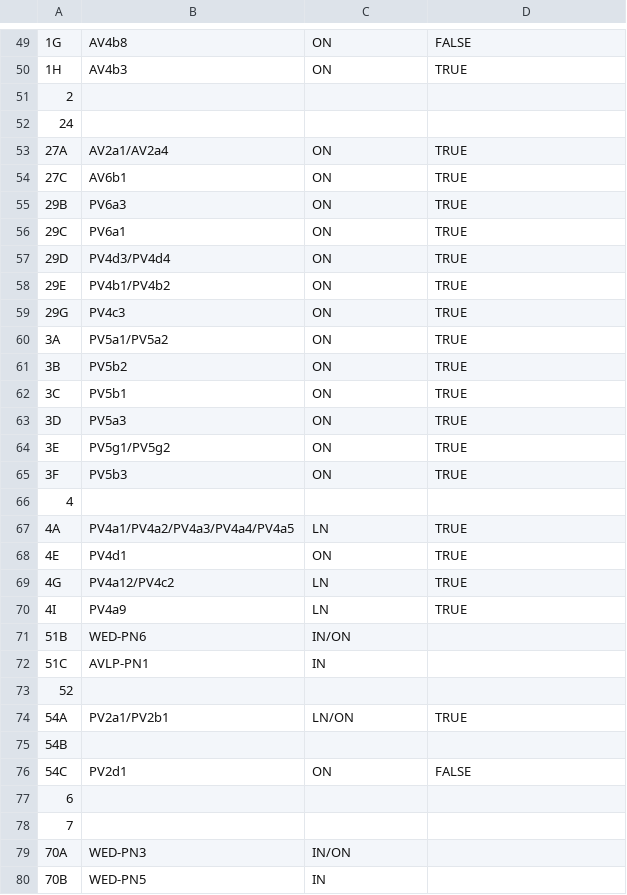
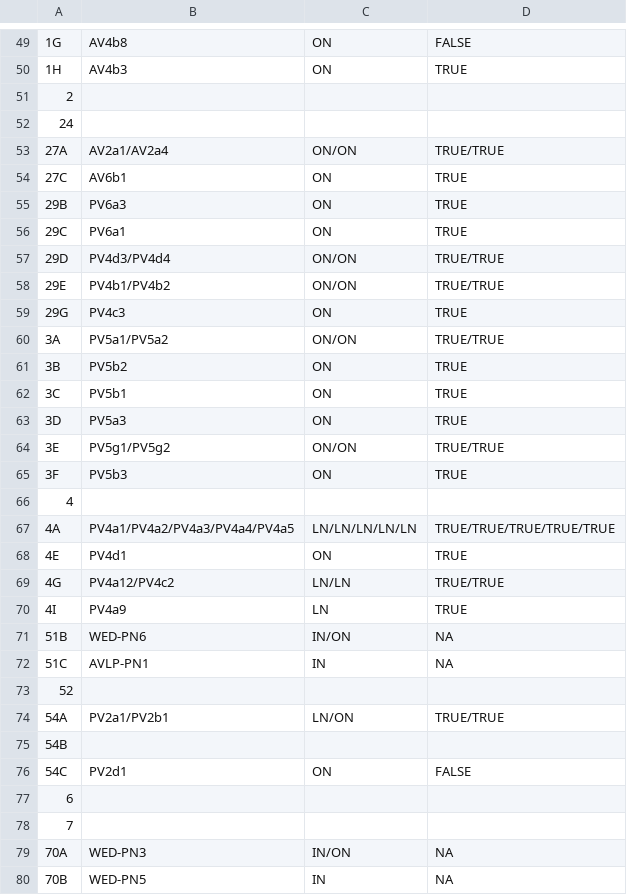
Before and after one commit to jefferislab/lhns, a CSV file: data-raw/oldCTs_to_newCTs.csv, drawn as a sheet; only a part is shown, gaps mark what is left out; the diff covers the shown part only.

Commit message:
Updates to some most.lhin meta-data and core LH assignations

```diff
--- a/data-raw/oldCTs_to_newCTs.csv
+++ b/data-raw/oldCTs_to_newCTs.csv
@@ -52,3 +52,3 @@
 "24","","",""
-"27A","AV2a1/AV2a4","ON","TRUE"
+"27A","AV2a1/AV2a4","ON/ON","TRUE/TRUE"
 "27C","AV6b1","ON","TRUE"
@@ -56,6 +56,6 @@
 "29C","PV6a1","ON","TRUE"
-"29D","PV4d3/PV4d4","ON","TRUE"
-"29E","PV4b1/PV4b2","ON","TRUE"
+"29D","PV4d3/PV4d4","ON/ON","TRUE/TRUE"
+"29E","PV4b1/PV4b2","ON/ON","TRUE/TRUE"
 "29G","PV4c3","ON","TRUE"
-"3A","PV5a1/PV5a2","ON","TRUE"
+"3A","PV5a1/PV5a2","ON/ON","TRUE/TRUE"
 "3B","PV5b2","ON","TRUE"
@@ -63,13 +63,13 @@
 "3D","PV5a3","ON","TRUE"
-"3E","PV5g1/PV5g2","ON","TRUE"
+"3E","PV5g1/PV5g2","ON/ON","TRUE/TRUE"
 "3F","PV5b3","ON","TRUE"
 "4","","",""
-"4A","PV4a1/PV4a2/PV4a3/PV4a4/PV4a5","LN","TRUE"
+"4A","PV4a1/PV4a2/PV4a3/PV4a4/PV4a5","LN/LN/LN/LN/LN","TRUE/TRUE/TRUE/TRUE/TRUE"
 "4E","PV4d1","ON","TRUE"
-"4G","PV4a12/PV4c2","LN","TRUE"
+"4G","PV4a12/PV4c2","LN/LN","TRUE/TRUE"
 "4I","PV4a9","LN","TRUE"
-"51B","WED-PN6","IN/ON",""
-"51C","AVLP-PN1","IN",""
+"51B","WED-PN6","IN/ON","NA"
+"51C","AVLP-PN1","IN","NA"
 "52","","",""
-"54A","PV2a1/PV2b1","LN/ON","TRUE"
+"54A","PV2a1/PV2b1","LN/ON","TRUE/TRUE"
 "54B","","",""
@@ -78,3 +78,3 @@
 "7","","",""
-"70A","WED-PN3","IN/ON",""
-"70B","WED-PN5","IN",""
+"70A","WED-PN3","IN/ON","NA"
+"70B","WED-PN5","IN","NA"
```
Also changed, not shown: 23 edited cells elsewhere in this file, data-raw/ASB_bridging_celltypes.csv, 57 other files.
